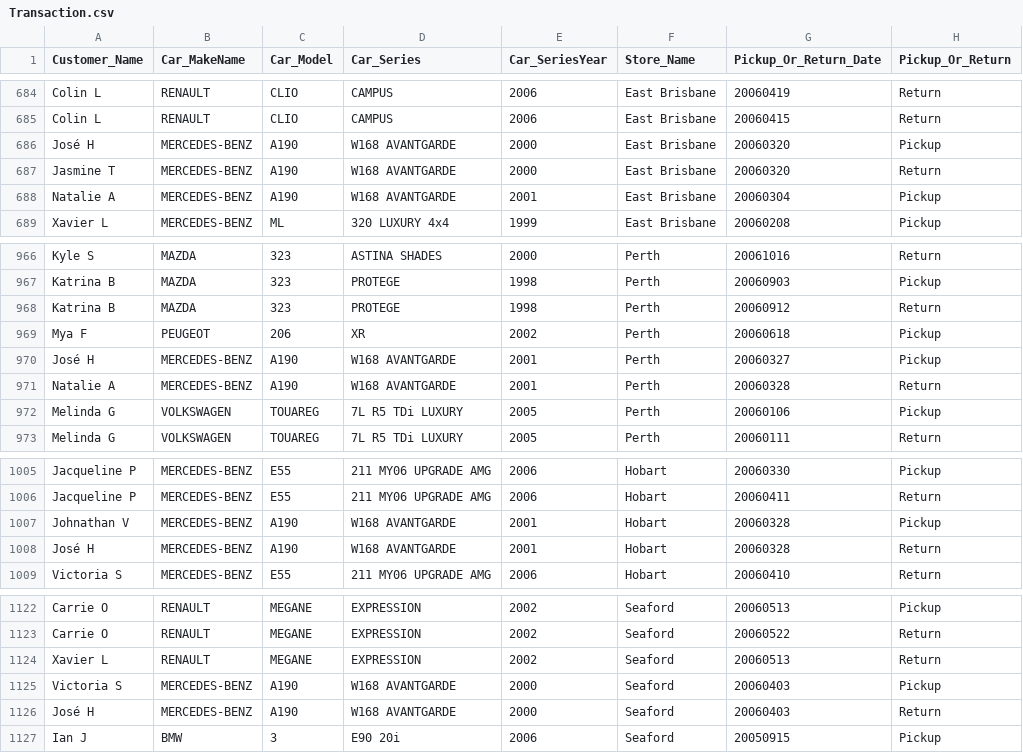
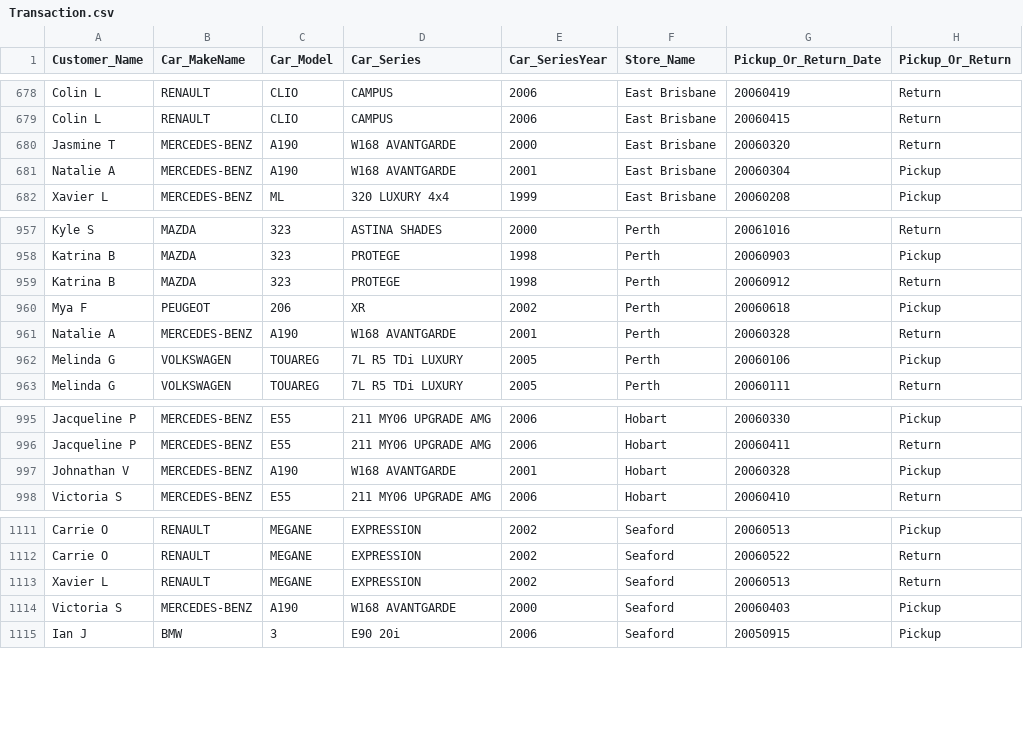
Before and after one commit to thomasvogelaar/IFB299, a CSV file: Data/dataCleaning/Transaction.csv, drawn as a sheet; only a part is shown, gaps mark what is left out; the diff covers the shown part only.

```diff
--- a/Data/dataCleaning/Transaction.csv
+++ b/Data/dataCleaning/Transaction.csv
@@ -685,3 +679,2 @@ Colin L,RENAULT,CLIO,CAMPUS,2006,East Brisbane,20060419,Return
 Colin L,RENAULT,CLIO,CAMPUS,2006,East Brisbane,20060415,Return
-José H,MERCEDES-BENZ,A190,W168 AVANTGARDE,2000,East Brisbane,20060320,Pickup
 Jasmine T,MERCEDES-BENZ,A190,W168 AVANTGARDE,2000,East Brisbane,20060320,Return
@@ -969,3 +960,2 @@ Katrina B,MAZDA,323,PROTEGE,1998,Perth,20060912,Return
 Mya F,PEUGEOT,206,XR,2002,Perth,20060618,Pickup
-José H,MERCEDES-BENZ,A190,W168 AVANTGARDE,2001,Perth,20060327,Pickup
 Natalie A,MERCEDES-BENZ,A190,W168 AVANTGARDE,2001,Perth,20060328,Return
@@ -1007,3 +997,2 @@ Jacqueline P,MERCEDES-BENZ,E55,211 MY06 UPGRADE AMG,2006,Hobart,20060411,Return
 Johnathan V,MERCEDES-BENZ,A190,W168 AVANTGARDE,2001,Hobart,20060328,Pickup
-José H,MERCEDES-BENZ,A190,W168 AVANTGARDE,2001,Hobart,20060328,Return
 Victoria S,MERCEDES-BENZ,E55,211 MY06 UPGRADE AMG,2006,Hobart,20060410,Return
@@ -1125,3 +1114,2 @@ Xavier L,RENAULT,MEGANE,EXPRESSION,2002,Seaford,20060513,Return
 Victoria S,MERCEDES-BENZ,A190,W168 AVANTGARDE,2000,Seaford,20060403,Pickup
-José H,MERCEDES-BENZ,A190,W168 AVANTGARDE,2000,Seaford,20060403,Return
 Ian J,BMW,3,E90 20i,2006,Seaford,20050915,Pickup
```
Also changed, not shown: 8 removed rows elsewhere in this file, Data/dataCleaning/Car.csv, Data/dataCleaning/Customer.csv, 2 other files.
